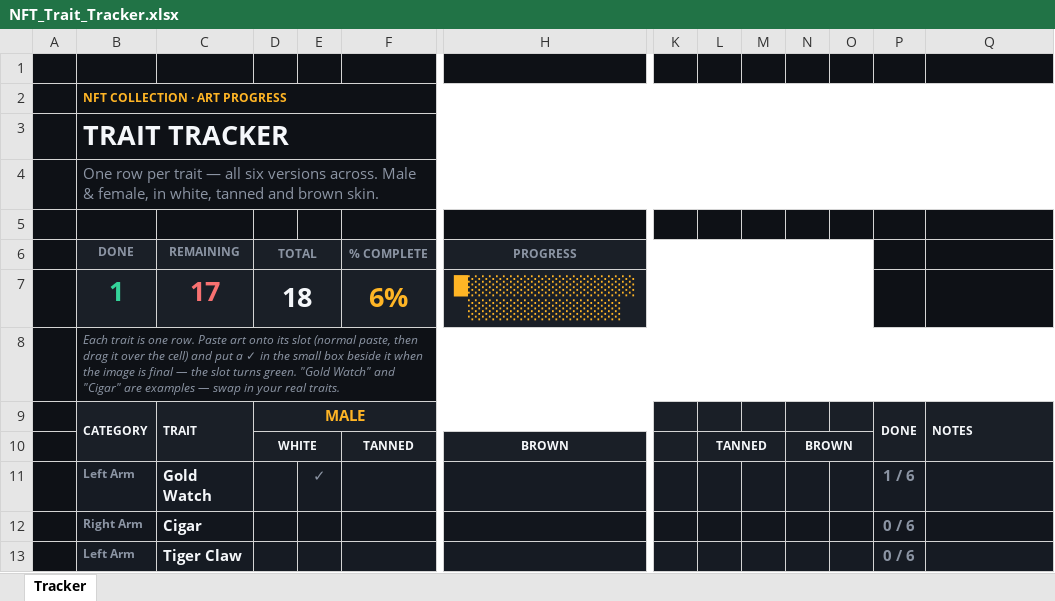
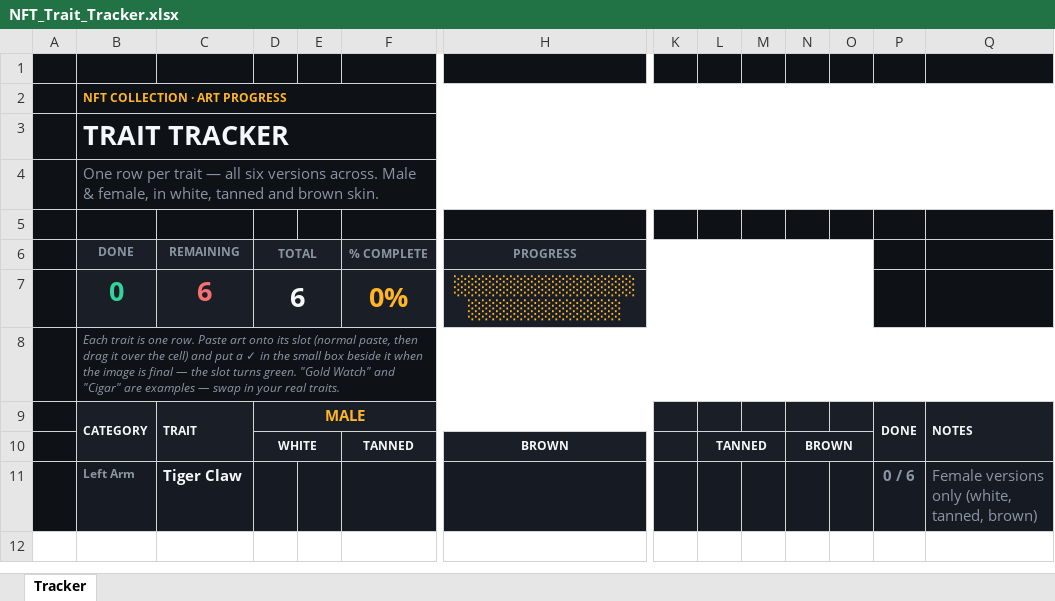
Before and after one commit to gmabskiwi/cheese-gif-generator, an Excel workbook: trait-tracker/NFT_Trait_Tracker.xlsx, sheet Tracker, drawn as a sheet; only a part is shown, gaps mark what is left out; values as stored, in another font and other column widths than the file's, no borders; conditional formats not drawn; removed rows and columns are numbered as before the commit, all else as after; rows hold the shown columns only; the diff names each change by its address in the sheet, - before the commit and + after, or states it on an @@ line.

```diff
--- a/trait-tracker/NFT_Trait_Tracker.xlsx (sheet Tracker)
+++ b/trait-tracker/NFT_Trait_Tracker.xlsx (sheet Tracker)
-row 7:  | 1 | 17 | 18 |  | 6% | █░░░░░░░░░░░░░░░░░░░░░░░
+row 7:  | 0 | 6 | 6 |  | 0% | ░░░░░░░░░░░░░░░░░░░░░░░░
-row 11:  | Left Arm | Gold Watch |  | ✓ |  |  |  |  |  |  |  | 1 / 6
-row 12:  | Right Arm | Cigar |  |  |  |  |  |  |  |  |  | 0 / 6
-Q11: (empty)
+Q11: Female versions only (white, tanned, brown)
```
Also changed, not shown: formulas that keep their value, 3 other files.
